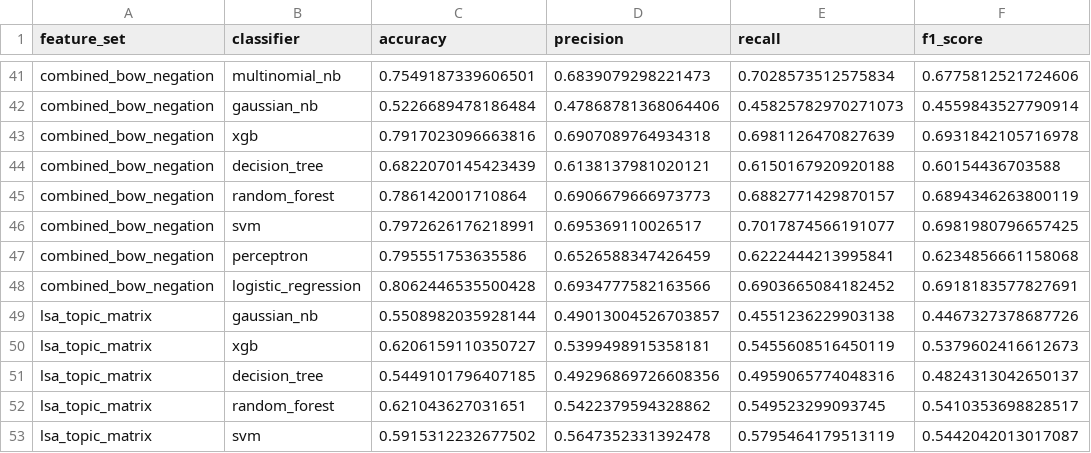
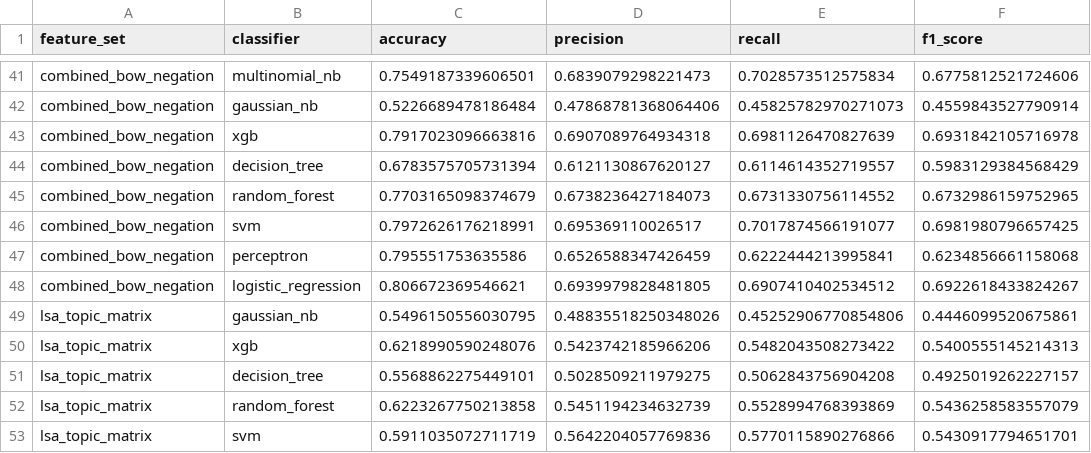
Before and after one commit to brunabrasil/FEUP-CAC, a CSV file: nlp/classification_results.csv, drawn as a sheet; only a part is shown, gaps mark what is left out; the diff covers the shown part only.

```diff
--- a/nlp/classification_results.csv
+++ b/nlp/classification_results.csv
@@ -43,11 +43,11 @@ combined_bow_negation,gaussian_nb,0.5226689478186484,0.47868781368064406,0.45825
 combined_bow_negation,xgb,0.7917023096663816,0.6907089764934318,0.6981126470827639,0.6931842105716978
-combined_bow_negation,decision_tree,0.6822070145423439,0.6138137981020121,0.6150167920920188,0.60154436703588
-combined_bow_negation,random_forest,0.786142001710864,0.6906679666973773,0.6882771429870157,0.6894346263800119
+combined_bow_negation,decision_tree,0.6783575705731394,0.6121130867620127,0.6114614352719557,0.5983129384568429
+combined_bow_negation,random_forest,0.7703165098374679,0.6738236427184073,0.6731330756114552,0.6732986159752965
 combined_bow_negation,svm,0.7972626176218991,0.695369110026517,0.7017874566191077,0.6981980796657425
 combined_bow_negation,perceptron,0.795551753635586,0.6526588347426459,0.6222444213995841,0.6234856661158068
-combined_bow_negation,logistic_regression,0.8062446535500428,0.6934777582163566,0.6903665084182452,0.6918183577827691
-lsa_topic_matrix,gaussian_nb,0.5508982035928144,0.49013004526703857,0.4551236229903138,0.4467327378687726
-lsa_topic_matrix,xgb,0.6206159110350727,0.5399498915358181,0.5455608516450119,0.5379602416612673
-lsa_topic_matrix,decision_tree,0.5449101796407185,0.49296869726608356,0.4959065774048316,0.4824313042650137
-lsa_topic_matrix,random_forest,0.621043627031651,0.5422379594328862,0.549523299093745,0.5410353698828517
-lsa_topic_matrix,svm,0.5915312232677502,0.5647352331392478,0.5795464179513119,0.5442042013017087
+combined_bow_negation,logistic_regression,0.806672369546621,0.6939979828481805,0.6907410402534512,0.6922618433824267
+lsa_topic_matrix,gaussian_nb,0.5496150556030795,0.48835518250348026,0.45252906770854806,0.4446099520675861
+lsa_topic_matrix,xgb,0.6218990590248076,0.5423742185966206,0.5482043508273422,0.5400555145214313
+lsa_topic_matrix,decision_tree,0.5568862275449101,0.5028509211979275,0.5062843756904208,0.4925019262227157
+lsa_topic_matrix,random_forest,0.6223267750213858,0.5451194234632739,0.5528994768393869,0.5436258583557079
+lsa_topic_matrix,svm,0.5911035072711719,0.5642204057769836,0.5770115890276866,0.5430917794651701
```
Also changed, not shown: 1 added row, 1 removed row and 74 edited cells elsewhere in this file, 5 other files.
